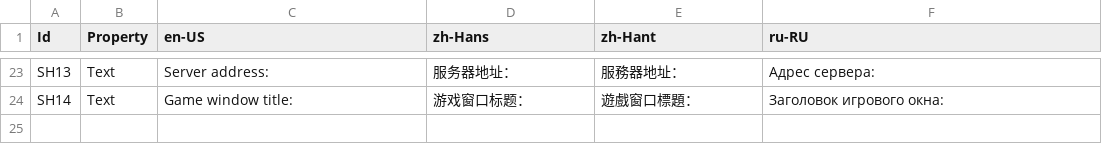
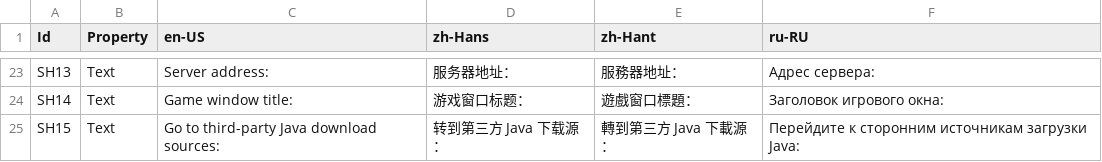
Before and after one commit to Xcube-Studio/FluentLauncher.Localization, a CSV file: Views/Settings/LaunchPage.csv, drawn as a sheet; only a part is shown, gaps mark what is left out; the diff names each change by its address in the sheet, - before the commit and + after, or states it on an @@ line.

Commit message:
Add Translations 2023/8/8

```diff
--- a/Views/Settings/LaunchPage.csv
+++ b/Views/Settings/LaunchPage.csv
+row 25: SH15 | Text | Go to third-party Java download sources: | 转到第三方 Java 下载源： | 轉到第三方 Java 下載源： | Перейдите к сторонним источникам загрузки Java:
```
Also changed, not shown: Views/Cores/CoresPage.csv, Views/Settings/AppearancePage.csv, 15 other files.
